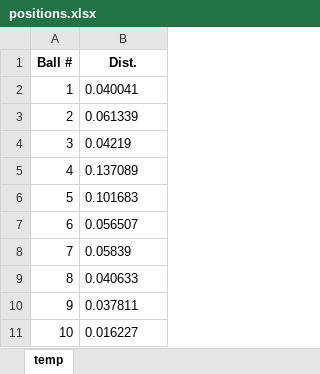
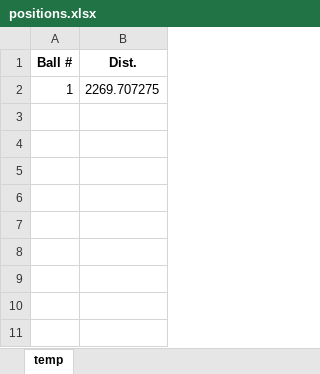
Before and after one commit to neuma-script/pool-experiment, an Excel workbook: positions.xlsx, sheet temp, drawn as a sheet; values as stored, in another font and other column widths than the file's, no borders; the diff names each change by its address in the sheet, - before the commit and + after, or states it on an @@ line.

Commit message:
new data file

```diff
--- a/positions.xlsx (sheet temp)
+++ b/positions.xlsx (sheet temp)
-B2 (Dist.): 0.040041
+B2 (Dist.): 2269.707275
-row 3: 2 | 0.061339
-row 4: 3 | 0.04219
-row 5: 4 | 0.137089
-row 6: 5 | 0.101683
-row 7: 6 | 0.056507
-row 8: 7 | 0.05839
-row 9: 8 | 0.040633
-row 10: 9 | 0.037811
-row 11: 10 | 0.016227
```
Also changed, not shown: 2 other files.
